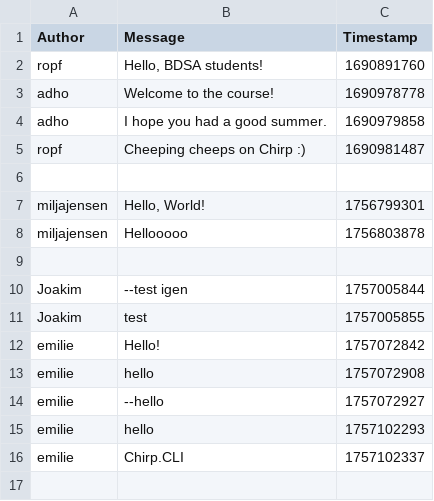
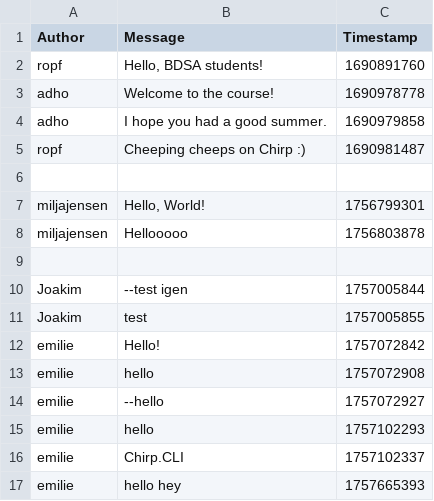
Before and after one commit to ITU-BDSA2025-GROUP11/Chirp, a CSV file: chirp_cli_db.csv, drawn as a sheet.

```diff
--- a/chirp_cli_db.csv
+++ b/chirp_cli_db.csv
@@ -16 +16,2 @@ emilie,hello,1757102293
 emilie,Chirp.CLI,1757102337
+emilie,hello hey,1757665393
```
Also changed, not shown: 1 other file.
